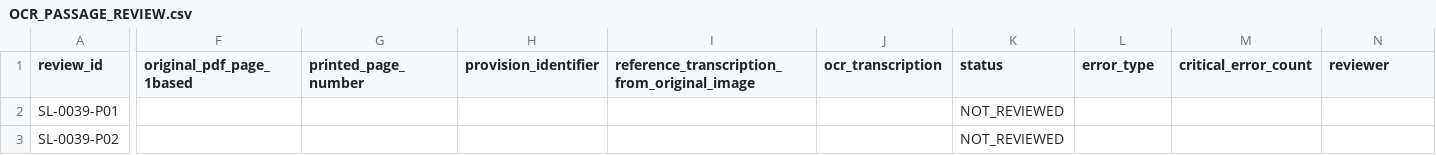
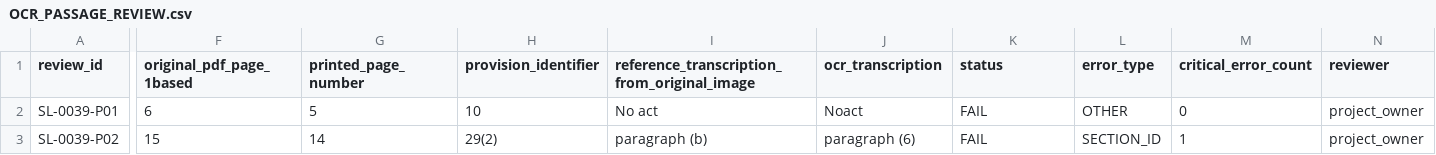
Before and after one commit to UmeshMadhusankha/law-app, a CSV file: corpus/reviews/batch-001/OCR_PASSAGE_REVIEW.csv, drawn as a sheet; only a part is shown, gaps mark what is left out; the diff covers the shown part only; the diff names each change by its address in the sheet, - before the commit and + after, or states it on an @@ line.

Commit message:
qa: record owner-confirmed OCR mismatches in three short spans

```diff
--- a/corpus/reviews/batch-001/OCR_PASSAGE_REVIEW.csv
+++ b/corpus/reviews/batch-001/OCR_PASSAGE_REVIEW.csv
-F2 (original_pdf_page_1based): (empty)
+F2 (original_pdf_page_1based): 6
-G2 (printed_page_number): (empty)
+G2 (printed_page_number): 5
-H2 (provision_identifier): (empty)
+H2 (provision_identifier): 10
-I2: (empty)
+I2: No act
-J2 (ocr_transcription): (empty)
+J2 (ocr_transcription): Noact
-K2:K3 (status): NOT_REVIEWED
+K2:K3 (status): FAIL
-L2 (error_type): (empty)
+L2 (error_type): OTHER
-M2 (critical_error_count): (empty)
+M2 (critical_error_count): 0
-N2:N3 (reviewer): (empty)
+N2:N3 (reviewer): project_owner
-F3 (original_pdf_page_1based): (empty)
+F3 (original_pdf_page_1based): 15
-G3 (printed_page_number): (empty)
+G3 (printed_page_number): 14
-H3 (provision_identifier): (empty)
+H3 (provision_identifier): 29(2)
-I3: (empty)
+I3: paragraph (b)
-J3 (ocr_transcription): (empty)
+J3 (ocr_transcription): paragraph (6)
-L3 (error_type): (empty)
+L3 (error_type): SECTION_ID
-M3 (critical_error_count): (empty)
+M3 (critical_error_count): 1
```
Also changed, not shown: 13 edited cells elsewhere in this file.
